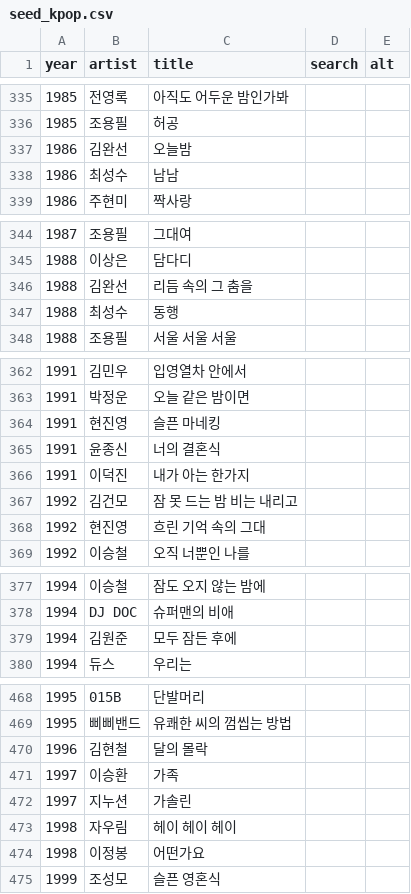
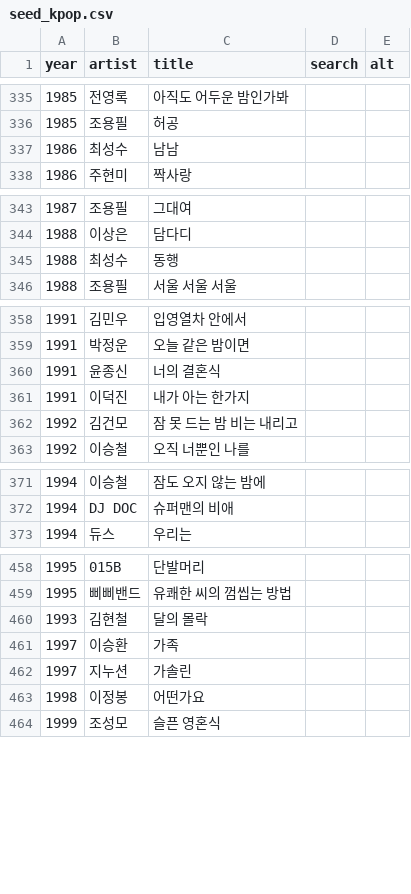
Before and after one commit to leeraki/music-year-game, a CSV file: tools/seed_kpop.csv, drawn as a sheet; only a part is shown, gaps mark what is left out; the diff covers the shown part only.

```diff
--- a/tools/seed_kpop.csv
+++ b/tools/seed_kpop.csv
@@ -336,3 +336,2 @@ year,artist,title,search,alt
 1985,조용필,허공,,
-1986,김완선,오늘밤,,
 1986,최성수,남남,,
@@ -345,3 +344,2 @@ year,artist,title,search,alt
 1988,이상은,담다디,,
-1988,김완선,리듬 속의 그 춤을,,
 1988,최성수,동행,,
@@ -363,3 +359,2 @@ year,artist,title,search,alt
 1991,박정운,오늘 같은 밤이면,,
-1991,현진영,슬픈 마네킹,,
 1991,윤종신,너의 결혼식,,
@@ -367,3 +362,2 @@ year,artist,title,search,alt
 1992,김건모,잠 못 드는 밤 비는 내리고,,
-1992,현진영,흐린 기억 속의 그대,,
 1992,이승철,오직 너뿐인 나를,,
@@ -378,3 +372,2 @@ year,artist,title,search,alt
 1994,DJ DOC,슈퍼맨의 비애,,
-1994,김원준,모두 잠든 후에,,
 1994,듀스,우리는,,
@@ -469,6 +459,5 @@ year,artist,title,search,alt
 1995,삐삐밴드,유쾌한 씨의 껌씹는 방법,,
-1996,김현철,달의 몰락,,
+1993,김현철,달의 몰락,,
 1997,이승환,가족,,
 1997,지누션,가솔린,,
-1998,자우림,헤이 헤이 헤이,,
 1998,이정봉,어떤가요,,
```
Also changed, not shown: 9 removed rows and 6 edited cells elsewhere in this file, 6 other files.
